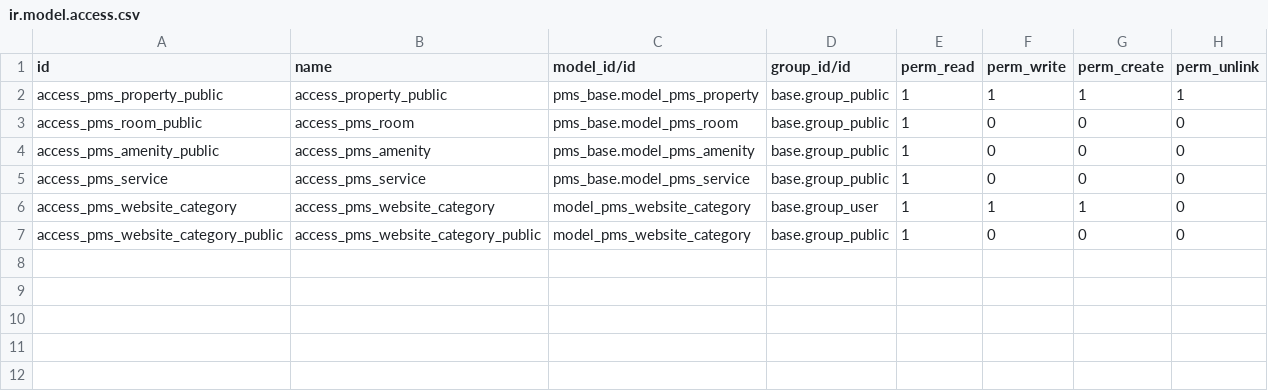
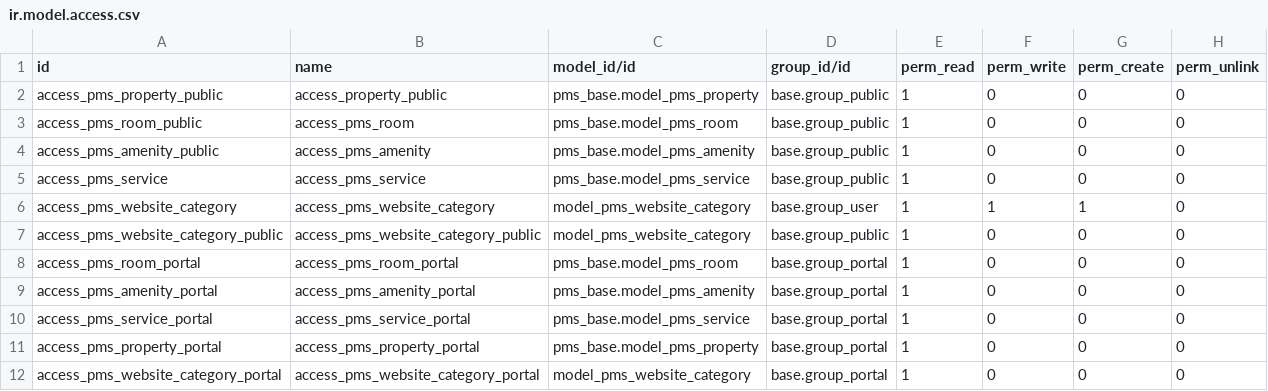
Before and after one commit to OCA/pms, a CSV file: pms_website/security/ir.model.access.csv, drawn as a sheet.

```diff
--- a/pms_website/security/ir.model.access.csv
+++ b/pms_website/security/ir.model.access.csv
@@ -1,3 +1,3 @@
 id,name,model_id/id,group_id/id,perm_read,perm_write,perm_create,perm_unlink
-access_pms_property_public,access_property_public,pms_base.model_pms_property,base.group_public,1,1,1,1
+access_pms_property_public,access_property_public,pms_base.model_pms_property,base.group_public,1,0,0,0
 access_pms_room_public,access_pms_room,pms_base.model_pms_room,base.group_public,1,0,0,0
@@ -7 +7,6 @@ access_pms_website_category,access_pms_website_category,model_pms_website_catego
 access_pms_website_category_public,access_pms_website_category_public,model_pms_website_category,base.group_public,1,0,0,0
+access_pms_room_portal,access_pms_room_portal,pms_base.model_pms_room,base.group_portal,1,0,0,0
+access_pms_amenity_portal,access_pms_amenity_portal,pms_base.model_pms_amenity,base.group_portal,1,0,0,0
+access_pms_service_portal,access_pms_service_portal,pms_base.model_pms_service,base.group_portal,1,0,0,0
+access_pms_property_portal,access_pms_property_portal,pms_base.model_pms_property,base.group_portal,1,0,0,0
+access_pms_website_category_portal,access_pms_website_category_portal,model_pms_website_category,base.group_portal,1,0,0,0
```
Also changed, not shown: 1 other file.
